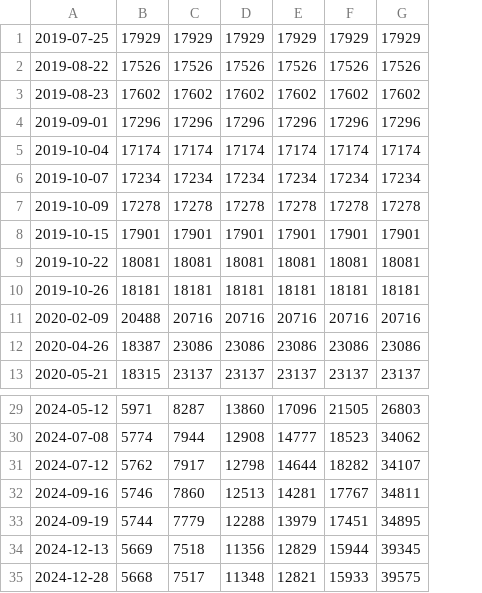
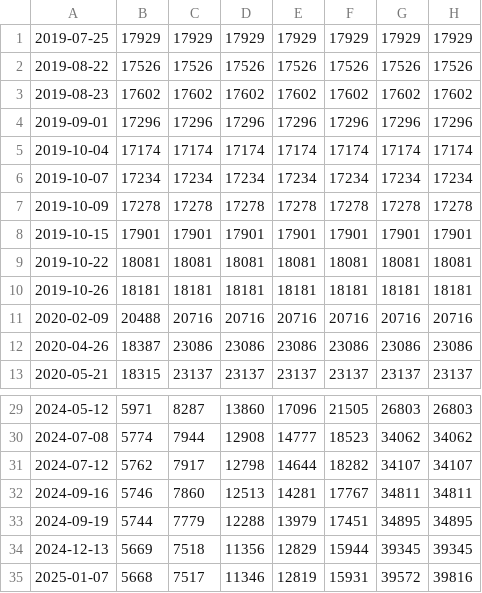
Before and after one commit to ArkScript-lang/stats, a CSV file: year-annotate/codeage.csv, drawn as a sheet; only a part is shown, gaps mark what is left out; removed rows and columns are numbered as before the commit, all else as after; the diff names each change by its address in the sheet, - before the commit and + after, or states it on an @@ line.

```diff
--- a/year-annotate/codeage.csv
+++ b/year-annotate/codeage.csv
+column H, rows 1-13: 17929 | 17526 | 17602 | 17296 | 17174 | 17234 | 17278 | 17901 | 18081 | 18181 | 20716 | 23086 | 23137; rows 29-34: 26803 | 34062 | 34107 | 34811 | 34895 | 39345
-row 35: 2024-12-28 | 5668 | 7517 | 11348 | 12821 | 15933 | 39575
+row 35: 2025-01-07 | 5668 | 7517 | 11346 | 12819 | 15931 | 39572 | 39816
```
Also changed, not shown: 1 other file.
